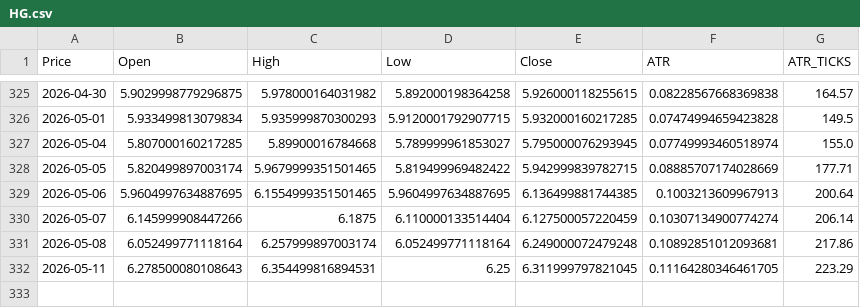
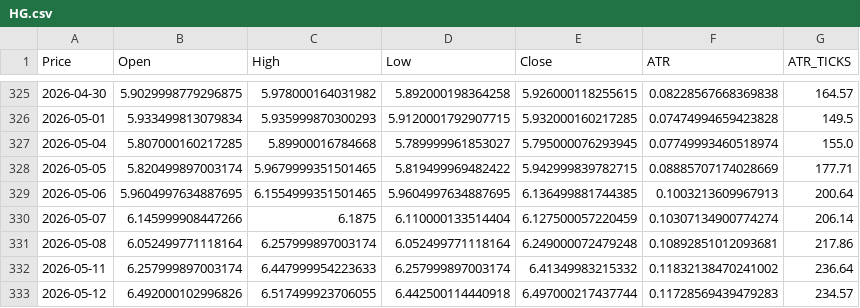
Before and after one commit to tusiklavan13/QuickLot, a CSV file: history/HG.csv, drawn as a sheet; only a part is shown, gaps mark what is left out; the diff names each change by its address in the sheet, - before the commit and + after, or states it on an @@ line.

Commit message:
chore(history): update CSV + market-history.json

```diff
--- a/history/HG.csv
+++ b/history/HG.csv
-B332 (Open): 6.278500080108643
+B332 (Open): 6.257999897003174
-C332 (High): 6.354499816894531
+C332 (High): 6.447999954223633
-D332 (Low): 6.25
+D332 (Low): 6.257999897003174
-E332 (Close): 6.311999797821045
+E332 (Close): 6.41349983215332
-F332 (ATR): 0.11164280346461705
+F332 (ATR): 0.11832138470241002
-G332 (ATR_TICKS): 223.29
+G332 (ATR_TICKS): 236.64
+row 333: 2026-05-12 | 6.492000102996826 | 6.517499923706055 | 6.442500114440918 | 6.497000217437744 | 0.11728569439479283 | 234.57
```
Also changed, not shown: history/M2K.csv, history/MHG.csv, 16 other files.
